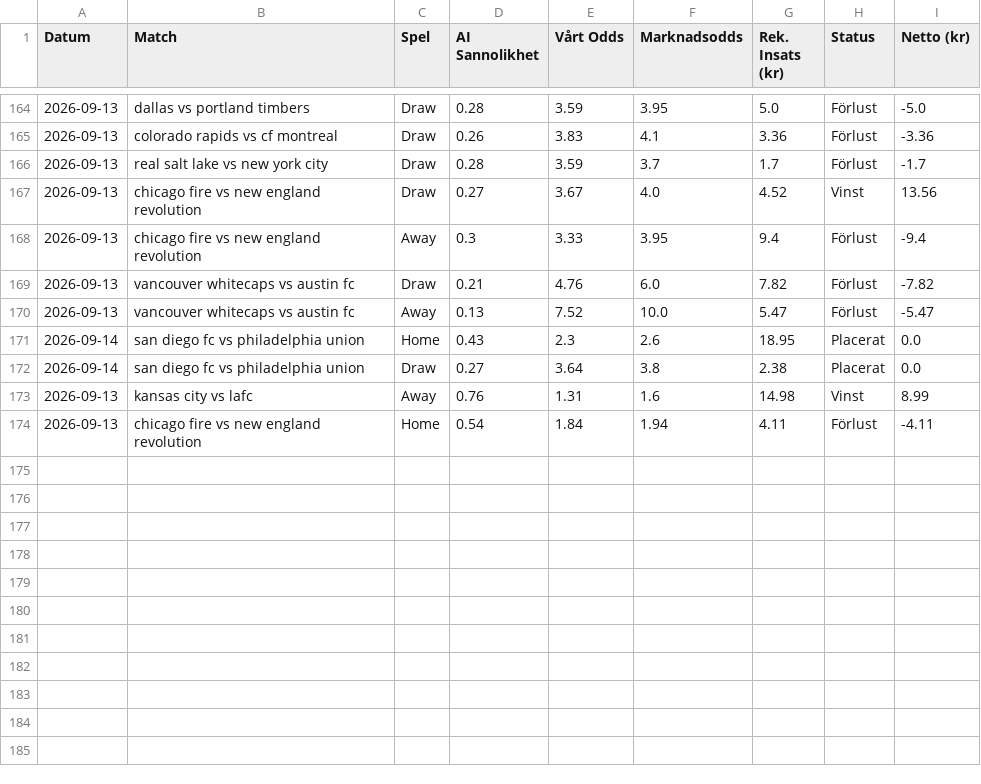
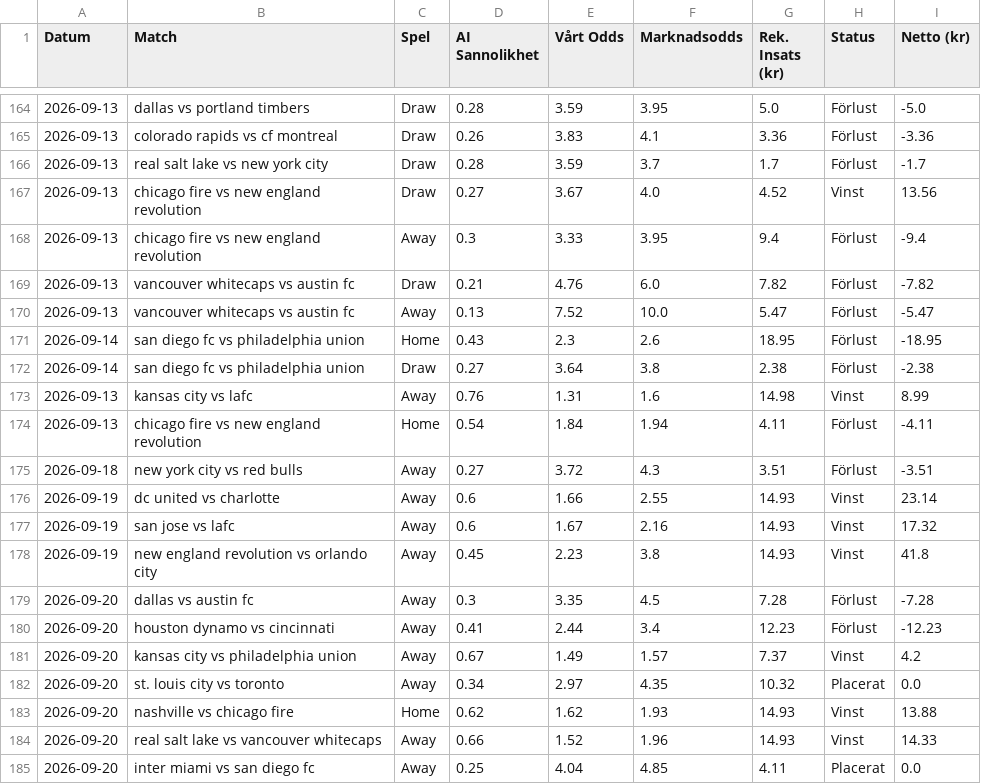
Before and after one commit to bjorndalman/website, a CSV file: data/betting_history.csv, drawn as a sheet; only a part is shown, gaps mark what is left out.

Commit message:
🏆 Automatisk synk: Ny bot-data och JSON-filer

```diff
--- a/data/betting_history.csv
+++ b/data/betting_history.csv
@@ -170,5 +170,16 @@ Datum,Match,Spel,AI Sannolikhet,Vårt Odds,Marknadsodds,Rek. Insats (kr),Status,
 2026-09-13,vancouver whitecaps vs austin fc,Away,0.13,7.52,10.0,5.47,Förlust,-5.47
-2026-09-14,san diego fc vs philadelphia union,Home,0.43,2.3,2.6,18.95,Placerat,0.0
-2026-09-14,san diego fc vs philadelphia union,Draw,0.27,3.64,3.8,2.38,Placerat,0.0
+2026-09-14,san diego fc vs philadelphia union,Home,0.43,2.3,2.6,18.95,Förlust,-18.95
+2026-09-14,san diego fc vs philadelphia union,Draw,0.27,3.64,3.8,2.38,Förlust,-2.38
 2026-09-13,kansas city vs lafc,Away,0.76,1.31,1.6,14.98,Vinst,8.99
 2026-09-13,chicago fire vs new england revolution,Home,0.54,1.84,1.94,4.11,Förlust,-4.11
+2026-09-18,new york city vs red bulls,Away,0.27,3.72,4.3,3.51,Förlust,-3.51
+2026-09-19,dc united vs charlotte,Away,0.6,1.66,2.55,14.93,Vinst,23.14
+2026-09-19,san jose vs lafc,Away,0.6,1.67,2.16,14.93,Vinst,17.32
+2026-09-19,new england revolution vs orlando city,Away,0.45,2.23,3.8,14.93,Vinst,41.8
+2026-09-20,dallas vs austin fc,Away,0.3,3.35,4.5,7.28,Förlust,-7.28
+2026-09-20,houston dynamo vs cincinnati,Away,0.41,2.44,3.4,12.23,Förlust,-12.23
+2026-09-20,kansas city vs philadelphia union,Away,0.67,1.49,1.57,7.37,Vinst,4.2
+2026-09-20,st. louis city vs toronto,Away,0.34,2.97,4.35,10.32,Placerat,0.0
+2026-09-20,nashville vs chicago fire,Home,0.62,1.62,1.93,14.93,Vinst,13.88
+2026-09-20,real salt lake vs vancouver whitecaps,Away,0.66,1.52,1.96,14.93,Vinst,14.33
+2026-09-20,inter miami vs san diego fc,Away,0.25,4.04,4.85,4.11,Placerat,0.0
```
Also changed, not shown: data/portfolio_summary.csv, 4 other files.
